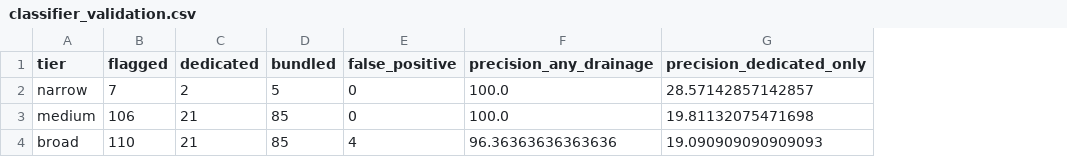
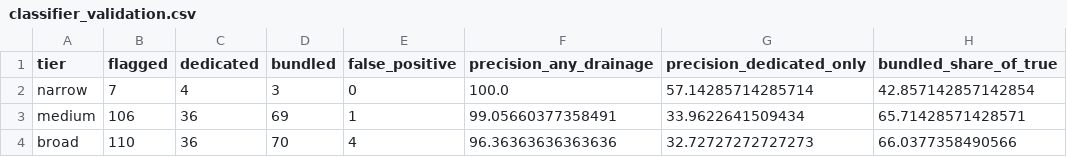
Before and after one commit to kashishbhardwaj2001/ward-capex, a CSV file: output/tables/classifier_validation.csv, drawn as a sheet; the diff names each change by its address in the sheet, - before the commit and + after, or states it on an @@ line.

```diff
--- a/output/tables/classifier_validation.csv
+++ b/output/tables/classifier_validation.csv
+column H (bundled_share_of_true), rows 2-4: 42.857142857142854 | 65.71428571428571 | 66.0377358490566
-C2 (dedicated): 2
+C2 (dedicated): 4
-D2 (bundled): 5
+D2 (bundled): 3
-G2 (precision_dedicated_only): 28.57142857142857
+G2 (precision_dedicated_only): 57.14285714285714
-C3:C4 (dedicated): 21
+C3:C4 (dedicated): 36
-D3 (bundled): 85
+D3 (bundled): 69
-E3 (false_positive): 0
+E3 (false_positive): 1
-F3 (precision_any_drainage): 100.0
+F3 (precision_any_drainage): 99.05660377358491
-G3 (precision_dedicated_only): 19.81132075471698
+G3 (precision_dedicated_only): 33.9622641509434
-D4 (bundled): 85
+D4 (bundled): 70
-G4 (precision_dedicated_only): 19.090909090909093
+G4 (precision_dedicated_only): 32.72727272727273
```
Also changed, not shown: 9 other files.
